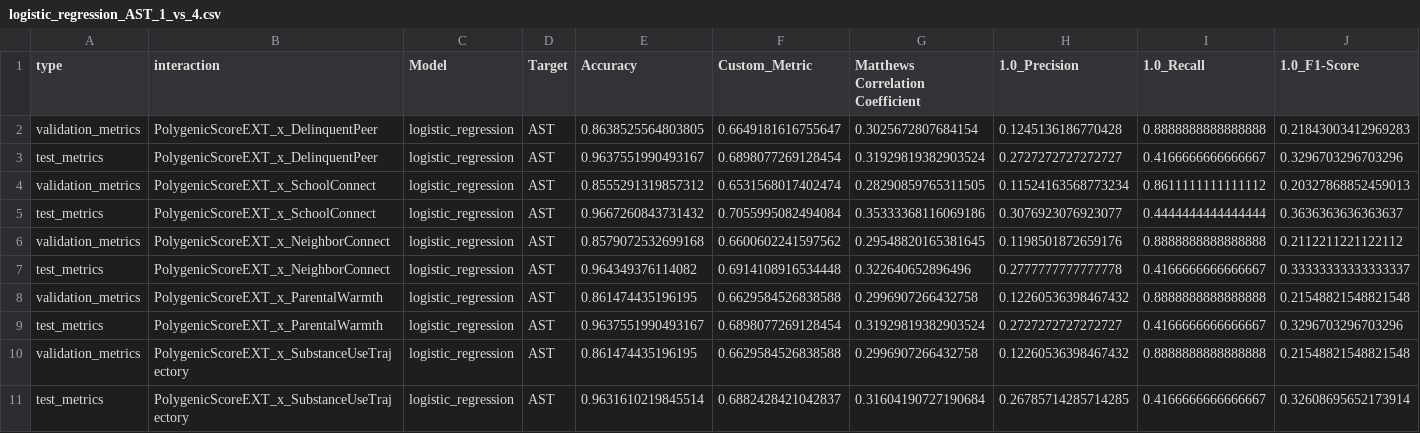
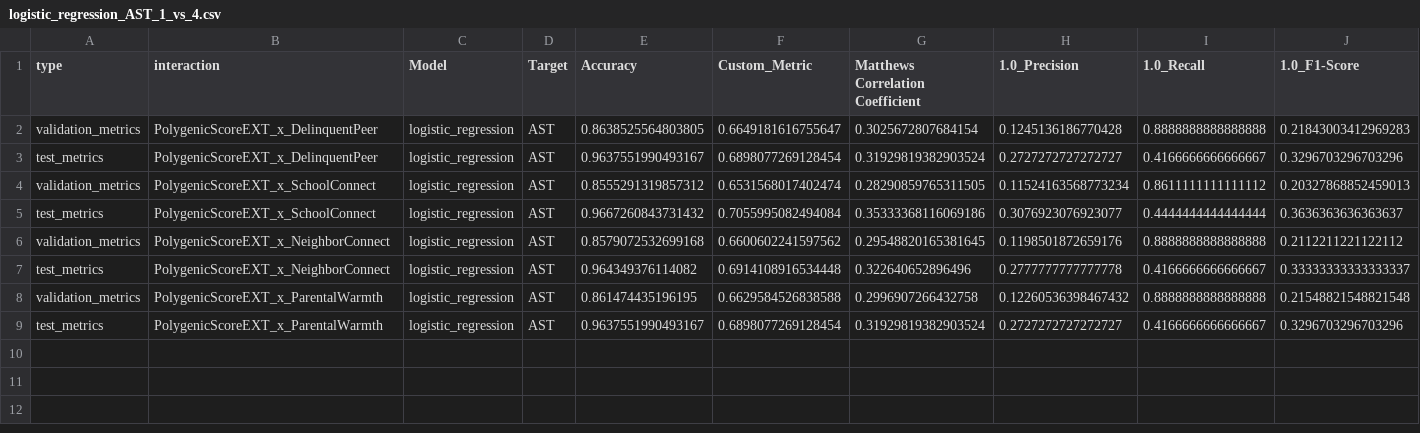
Before and after one commit to Shorzinator/GxE-Study, a CSV file: Phase_1/results/one_vs_all/logistic_regression_results/metrics/logistic_regression_AST_1_vs_4.csv, drawn as a sheet; only a part is shown; rows hold the shown columns only; the diff names each change by its address in the sheet, - before the commit and + after, or states it on an @@ line.

```diff
--- a/Phase_1/results/one_vs_all/logistic_regression_results/metrics/logistic_regression_AST_1_vs_4.csv
+++ b/Phase_1/results/one_vs_all/logistic_regression_results/metrics/logistic_regression_AST_1_vs_4.csv
-row 10: validation_metrics | PolygenicScoreEXT_x_SubstanceUseTrajectory | logistic_regression | AST | 0.861474435196195 | 0.6629584526838588 | 0.2996907266432758 | 0.12260536398467432 | 0.8888888888888888 | 0.21548821548821548
-row 11: test_metrics | PolygenicScoreEXT_x_SubstanceUseTrajectory | logistic_regression | AST | 0.9631610219845514 | 0.6882428421042837 | 0.31604190727190684 | 0.26785714285714285 | 0.4166666666666667 | 0.32608695652173914
```
Also changed, not shown: Phase_1/results/one_vs_all/logistic_regression_results/metrics/logistic_regression_AST_2_vs_4.csv, Phase_1/results/one_vs_all/logistic_regression_results/metrics/logistic_regression_AST_3_vs_4.csv, 7 other files.
